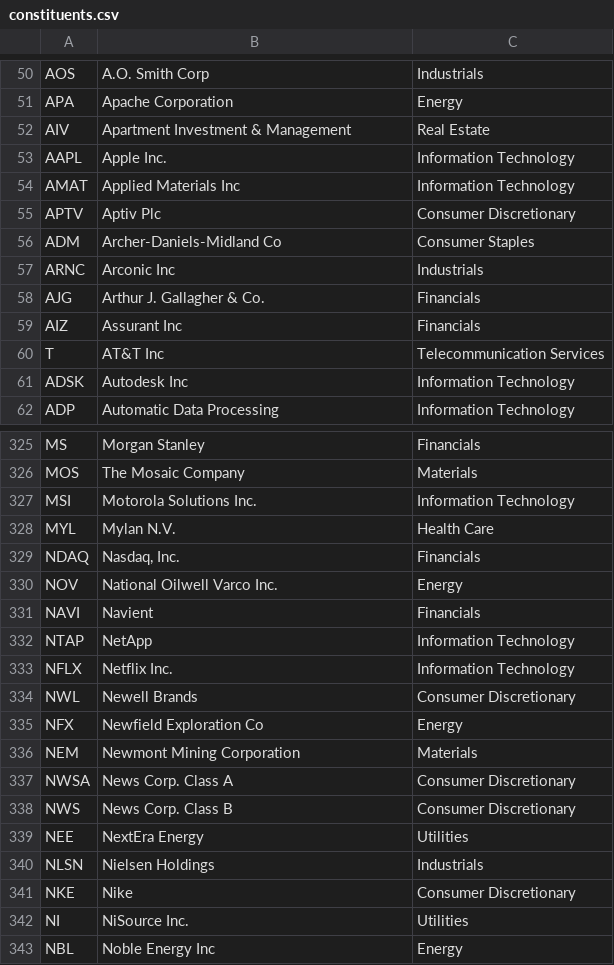
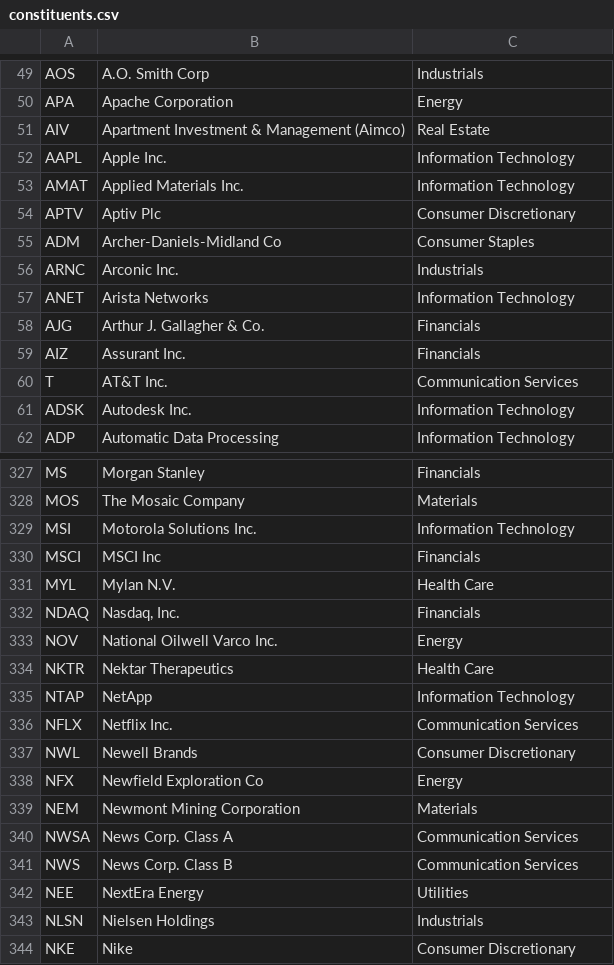
Before and after one commit to datasets/s-and-p-500-companies-financials, a CSV file: data/constituents.csv, drawn as a sheet; only a part is shown, gaps mark what is left out; the shorter side is filled out with more unchanged rows; the diff covers the shown part only.

```diff
--- a/data/constituents.csv
+++ b/data/constituents.csv
@@ -51,12 +50,13 @@ AOS,A.O. Smith Corp,Industrials
 APA,Apache Corporation,Energy
-AIV,Apartment Investment & Management,Real Estate
+AIV,Apartment Investment & Management (Aimco),Real Estate
 AAPL,Apple Inc.,Information Technology
-AMAT,Applied Materials Inc,Information Technology
+AMAT,Applied Materials Inc.,Information Technology
 APTV,Aptiv Plc,Consumer Discretionary
 ADM,Archer-Daniels-Midland Co,Consumer Staples
-ARNC,Arconic Inc,Industrials
+ARNC,Arconic Inc.,Industrials
+ANET,Arista Networks,Information Technology
 AJG,Arthur J. Gallagher & Co.,Financials
-AIZ,Assurant Inc,Financials
-T,AT&T Inc,Telecommunication Services
-ADSK,Autodesk Inc,Information Technology
+AIZ,Assurant Inc.,Financials
+T,AT&T Inc.,Communication Services
+ADSK,Autodesk Inc.,Information Technology
 ADP,Automatic Data Processing,Information Technology
@@ -327,2 +329,3 @@ MOS,The Mosaic Company,Materials
 MSI,Motorola Solutions Inc.,Information Technology
+MSCI,MSCI Inc,Financials
 MYL,Mylan N.V.,Health Care
@@ -330,5 +333,5 @@ NDAQ,"Nasdaq, Inc.",Financials
 NOV,National Oilwell Varco Inc.,Energy
-NAVI,Navient,Financials
+NKTR,Nektar Therapeutics,Health Care
 NTAP,NetApp,Information Technology
-NFLX,Netflix Inc.,Information Technology
+NFLX,Netflix Inc.,Communication Services
 NWL,Newell Brands,Consumer Discretionary
@@ -336,4 +339,4 @@ NFX,Newfield Exploration Co,Energy
 NEM,Newmont Mining Corporation,Materials
-NWSA,News Corp. Class A,Consumer Discretionary
-NWS,News Corp. Class B,Consumer Discretionary
+NWSA,News Corp. Class A,Communication Services
+NWS,News Corp. Class B,Communication Services
 NEE,NextEra Energy,Utilities
```
Also changed, not shown: 16 added rows, 18 removed rows and 44 edited cells elsewhere in this file, data/constiuents-financials.csv, 3 other files.
